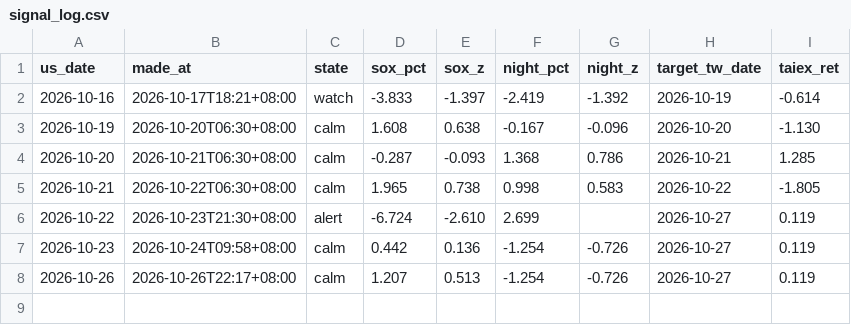
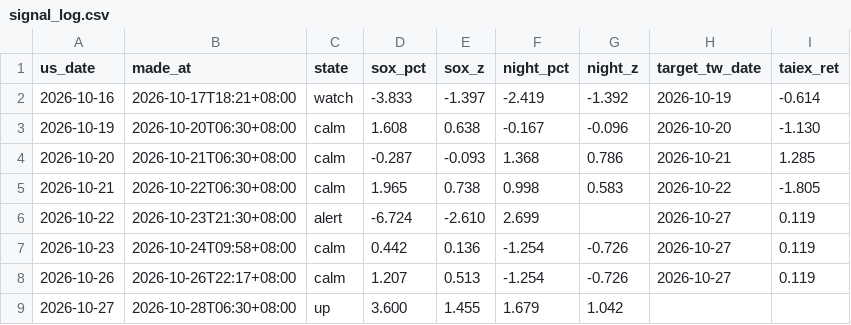
Before and after one commit to boboshow2025/Global-Markets-monitor, a CSV file: data/signal_log.csv, drawn as a sheet; the diff names each change by its address in the sheet, - before the commit and + after, or states it on an @@ line.

```diff
--- a/data/signal_log.csv
+++ b/data/signal_log.csv
+row 9: 2026-10-27 | 2026-10-28T06:30+08:00 | up | 3.600 | 1.455 | 1.679 | 1.042
```
Also changed, not shown: data/panic/margin_mv_otc.csv, data/panic/margin_mv_twse.csv, 2 other files.
